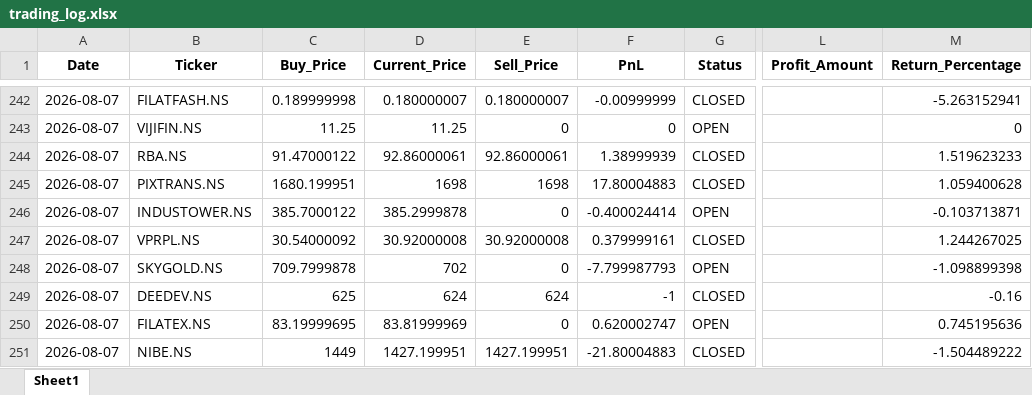
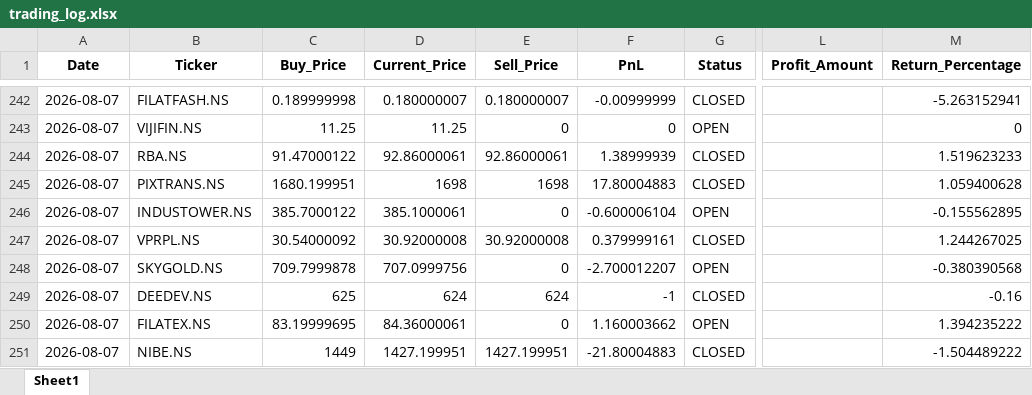
Before and after one commit to Hanuman16/PythonApplicationForDailyRun, an Excel workbook: trading_log.xlsx, sheet Sheet1, drawn as a sheet; only a part is shown, gaps mark what is left out; values as stored, in another font and other column widths than the file's, no borders; the diff names each change by its address in the sheet, - before the commit and + after, or states it on an @@ line.

```diff
--- a/trading_log.xlsx (sheet Sheet1)
+++ b/trading_log.xlsx (sheet Sheet1)
-D246 (Current_Price): 385.2999878
+D246 (Current_Price): 385.1000061
-F246 (PnL): -0.400024414
+F246 (PnL): -0.600006104
-M246 (Return_Percentage): -0.103713871
+M246 (Return_Percentage): -0.155562895
-D248 (Current_Price): 702
+D248 (Current_Price): 707.0999756
-F248 (PnL): -7.799987793
+F248 (PnL): -2.700012207
-M248 (Return_Percentage): -1.098899398
+M248 (Return_Percentage): -0.380390568
-D250 (Current_Price): 83.81999969
+D250 (Current_Price): 84.36000061
-F250 (PnL): 0.620002747
+F250 (PnL): 1.160003662
-M250 (Return_Percentage): 0.745195636
+M250 (Return_Percentage): 1.394235222
```
